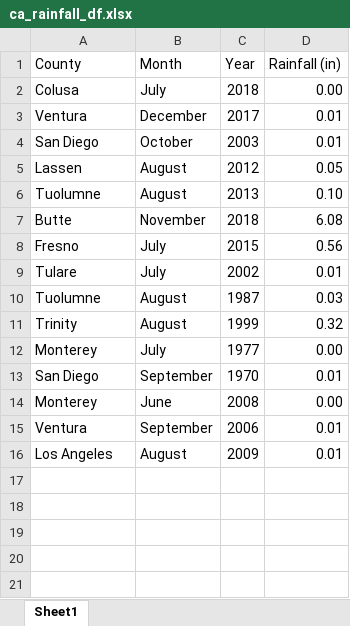
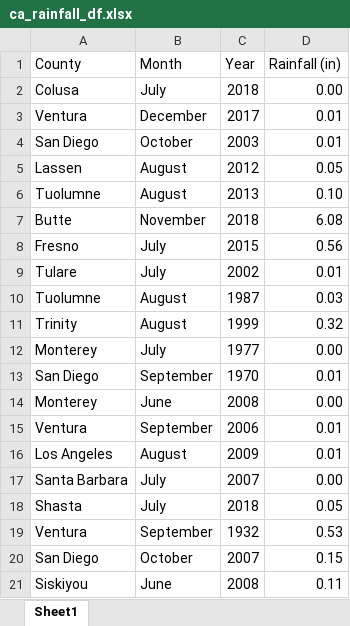
Before and after one commit to mshoemake3224/yellow, an Excel workbook: Resources/ca_rainfall_df.xlsx, sheet Sheet1, drawn as a sheet; values as stored, in another font and other column widths than the file's, no borders; the diff names each change by its address in the sheet, - before the commit and + after, or states it on an @@ line.

Commit message:
rainfall_csv

```diff
--- a/Resources/ca_rainfall_df.xlsx (sheet Sheet1)
+++ b/Resources/ca_rainfall_df.xlsx (sheet Sheet1)
+row 17: Santa Barbara | July | 2007 | 0.00
+row 18: Shasta | July | 2018 | 0.05
+row 19: Ventura | September | 1932 | 0.53
+row 20: San Diego | October | 2007 | 0.15
+row 21: Siskiyou | June | 2008 | 0.11
```
Also changed, not shown: 1 other file.
